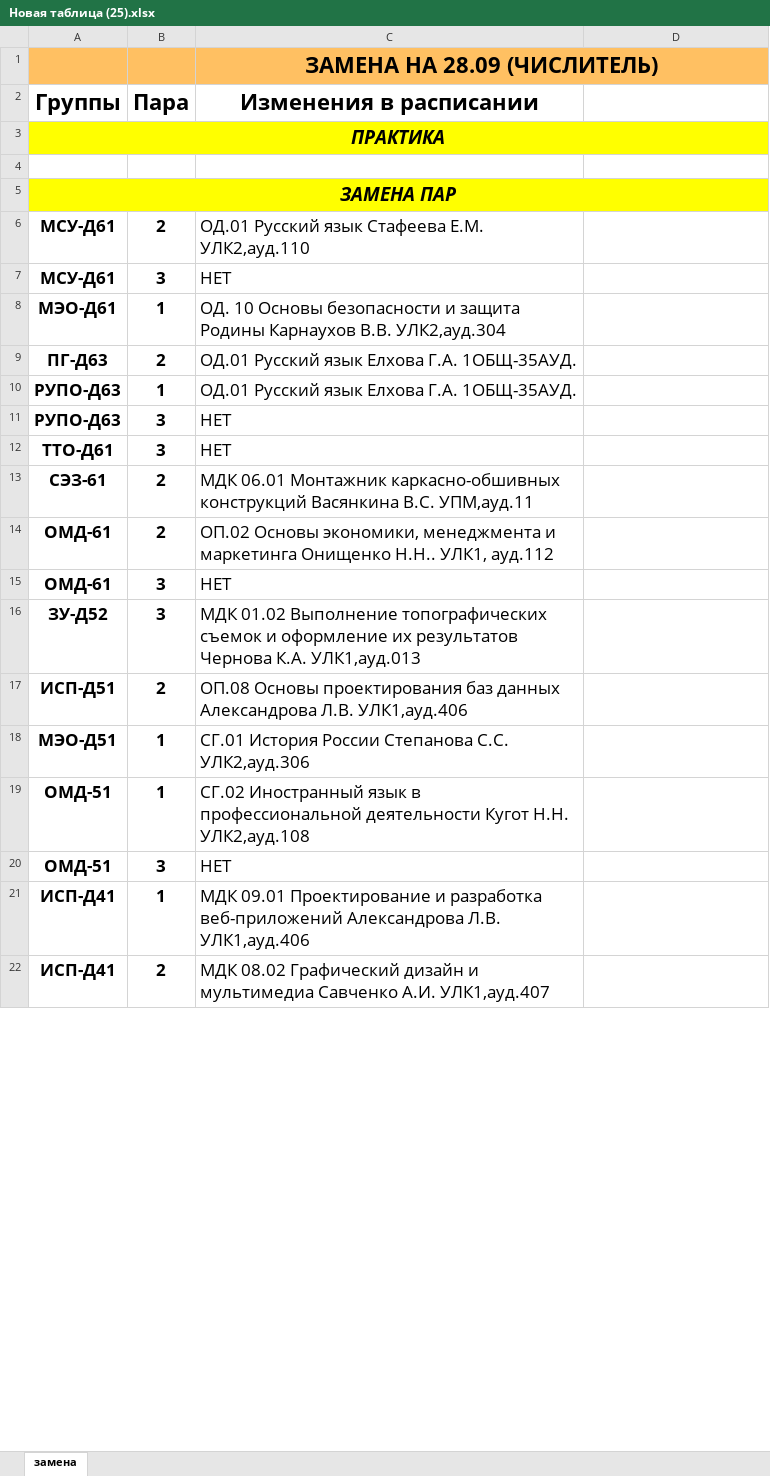
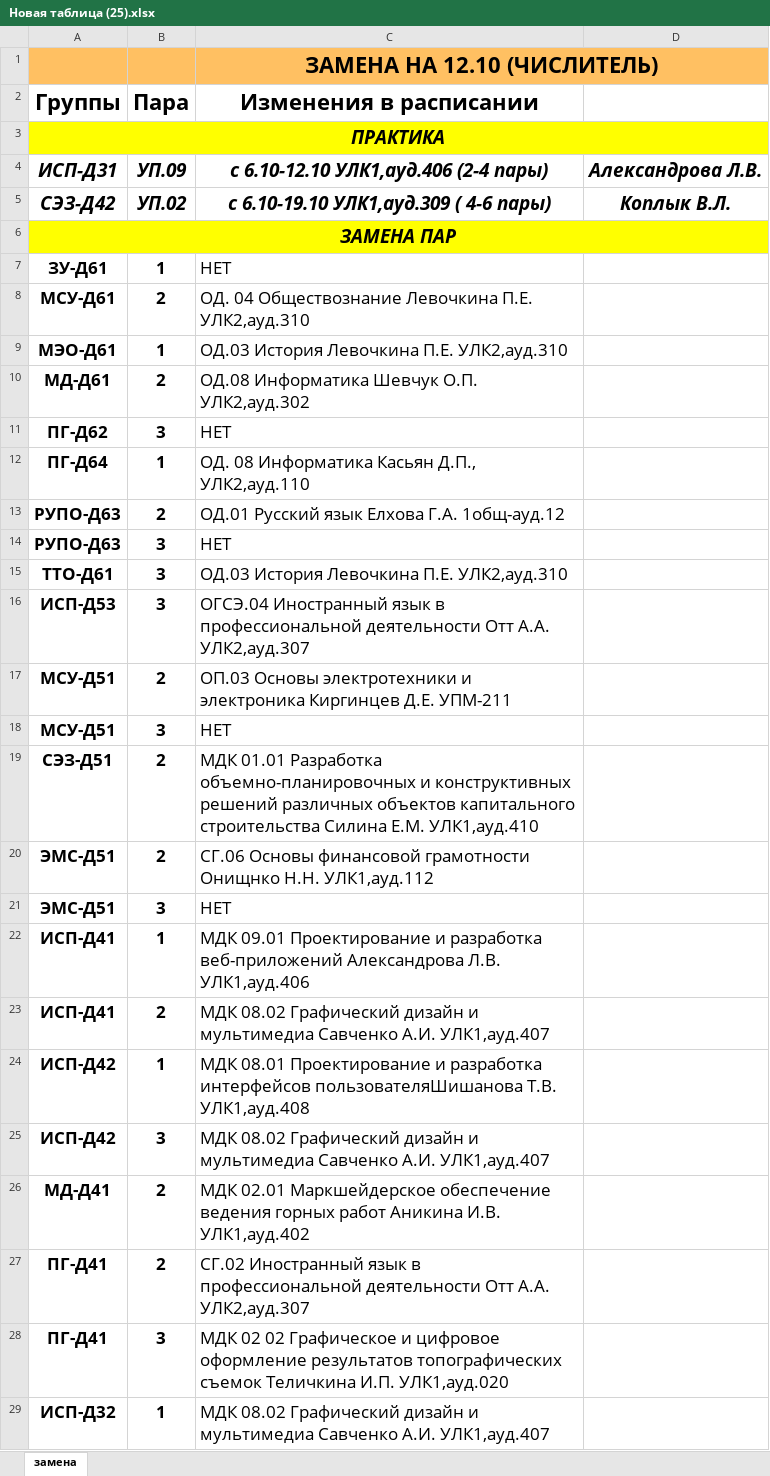
Before and after one commit to StavaRachl/ScheduleBotHTK, an Excel workbook: runtime/downloaded/Новая таблица (25).xlsx, sheet замена, drawn as a sheet; only a part is shown; values as stored, in another font and other column widths than the file's, no borders; removed rows and columns are numbered as before the commit, all else as after; the diff covers the shown part only; the diff names each change by its address in the sheet, - before the commit and + after, or states it on an @@ line.

```diff
--- a/runtime/downloaded/Новая таблица (25).xlsx (sheet замена)
+++ b/runtime/downloaded/Новая таблица (25).xlsx (sheet замена)
-C1 (Изменения в расписании): ЗАМЕНА НА 28.09 (ЧИСЛИТЕЛЬ)
+C1 (Изменения в расписании): ЗАМЕНА НА 12.10 (ЧИСЛИТЕЛЬ)
-row 4: (empty)
+row 4: ИСП-Д31 | УП.09 | с 6.10-12.10 УЛК1,ауд.406 (2-4 пары) | Александрова Л.В.
+row 5: СЭЗ-Д42 | УП.02 | с 6.10-19.10 УЛК1,ауд.309 ( 4-6 пары) | Коплык В.Л.
+row 7: ЗУ-Д61 | 1 | НЕТ
-C8 (Изменения в расписании): ОД.01 Русский язык Стафеева Е.М. УЛК2,ауд.110
+C8 (Изменения в расписании): ОД. 04 Обществознание Левочкина П.Е. УЛК2,ауд.310
-row 7: МСУ-Д61 | 3 | НЕТ
-C9 (Изменения в расписании): ОД. 10 Основы безопасности и защита Родины Карнаухов В.В. УЛК2,ауд.304
+C9 (Изменения в расписании): ОД.03 История Левочкина П.Е. УЛК2,ауд.310
-row 9: ПГ-Д63 | 2 | ОД.01 Русский язык Елхова Г.А. 1ОБЩ-35АУД.
+row 10: МД-Д61 | 2 | ОД.08 Информатика Шевчук О.П. УЛК2,ауд.302
+row 11: ПГ-Д62 | 3 | НЕТ
+row 12: ПГ-Д64 | 1 | ОД. 08 Информатика Касьян Д.П., УЛК2,ауд.110
-B13 (Пара): 1
+B13 (Пара): 2
-C13 (Изменения в расписании): ОД.01 Русский язык Елхова Г.А. 1ОБЩ-35АУД.
+C13 (Изменения в расписании): ОД.01 Русский язык Елхова Г.А. 1общ-ауд.12
-C15 (Изменения в расписании): НЕТ
+C15 (Изменения в расписании): ОД.03 История Левочкина П.Е. УЛК2,ауд.310
-row 13: СЭЗ-61 | 2 | МДК 06.01 Монтажник каркасно-обшивных конструкций Васянкина В.С. УПМ,ауд.11
+row 16: ИСП-Д53 | 3 | ОГСЭ.04 Иностранный язык в профессиональной деятельности Отт А.А. УЛК2,ауд.307
-A17:A18 (Группы): ОМД-61
+A17:A18 (Группы): МСУ-Д51
-C17 (Изменения в расписании): ОП.02 Основы экономики, менеджмента и маркетинга Онищенко Н.Н.. УЛК1, ауд.112
+C17 (Изменения в расписании): ОП.03 Основы электротехники и электроника Киргинцев Д.Е. УПМ-211
-row 16: ЗУ-Д52 | 3 | МДК 01.02 Выполнение топографических съемок и оформление их результатов Чернова К.А. УЛК1,ауд.013
+row 19: СЭЗ-Д51 | 2 | МДК 01.01 Разработка объемно-планировочных и конструктивных решений различных объектов капитального строительства Силина Е.М. УЛК1,ауд.410
-A20 (Группы): ИСП-Д51
+A20 (Группы): ЭМС-Д51
-C20 (Изменения в расписании): ОП.08 Основы проектирования баз данных Александрова Л.В. УЛК1,ауд.406
+C20 (Изменения в расписании): СГ.06 Основы финансовой грамотности Онищнко Н.Н. УЛК1,ауд.112
-row 18: МЭО-Д51 | 1 | СГ.01 История России Степанова С.С. УЛК2,ауд.306
-row 19: ОМД-51 | 1 | СГ.02 Иностранный язык в профессиональной деятельности Кугот Н.Н. УЛК2,ауд.108
-A21 (Группы): ОМД-51
+A21 (Группы): ЭМС-Д51
+row 24: ИСП-Д42 | 1 | МДК 08.01 Проектирование и разработка интерфейсов пользователяШишанова Т.В. УЛК1,ауд.408
+row 25: ИСП-Д42 | 3 | МДК 08.02 Графический дизайн и мультимедиа Савченко А.И. УЛК1,ауд.407
+row 26: МД-Д41 | 2 | МДК 02.01 Маркшейдерское обеспечение ведения горных работ Аникина И.В. УЛК1,ауд.402
+row 27: ПГ-Д41 | 2 | СГ.02 Иностранный язык в профессиональной деятельности Отт А.А. УЛК2,ауд.307
+row 28: ПГ-Д41 | 3 | МДК 02 02 Графическое и цифровое оформление результатов топографических съемок Теличкина И.П. УЛК1,ауд.020
+row 29: ИСП-Д32 | 1 | МДК 08.02 Графический дизайн и мультимедиа Савченко А.И. УЛК1,ауд.407
```
Also changed, not shown: 10 added rows, 6 removed rows and 36 edited cells elsewhere in this sheet, 17 other files.
